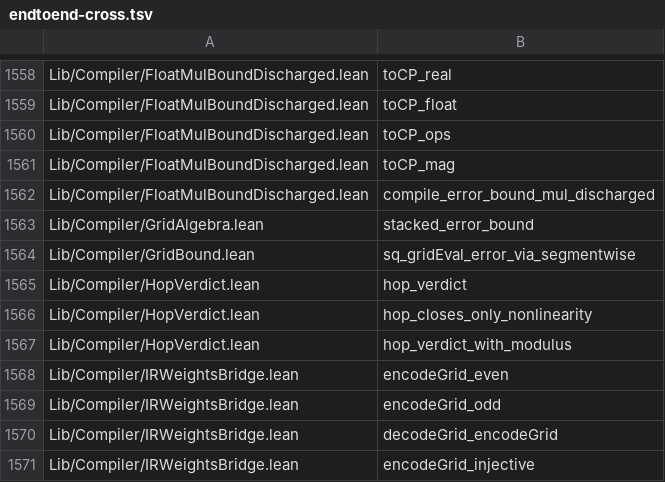
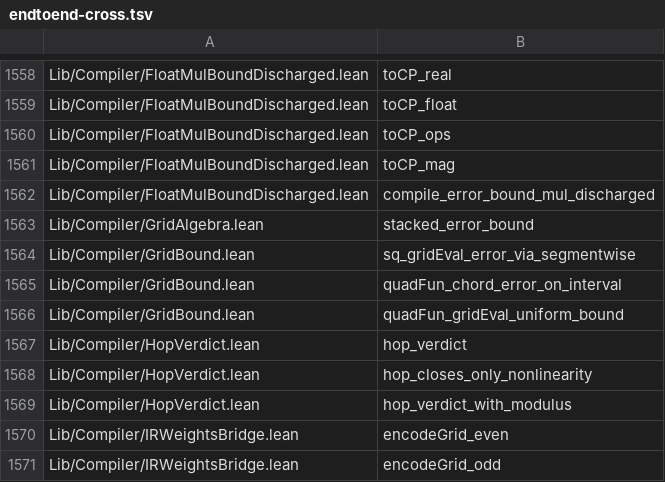
Before and after one commit to Lv-00-ANI/lattice, a TSV file: gov/endtoend-cross.tsv, drawn as a sheet; only a part is shown, gaps mark what is left out; the shorter side is filled out with more unchanged rows; the diff names each change by its address in the sheet, - before the commit and + after, or states it on an @@ line.

Commit message:
chore: regenerate chain censuses after the uniform bound

```diff
--- a/gov/endtoend-cross.tsv
+++ b/gov/endtoend-cross.tsv
+row 1565: Lib/Compiler/GridBound.lean | quadFun_chord_error_on_interval
+row 1566: Lib/Compiler/GridBound.lean | quadFun_gridEval_uniform_bound
```
Also changed, not shown: 2 other files.
